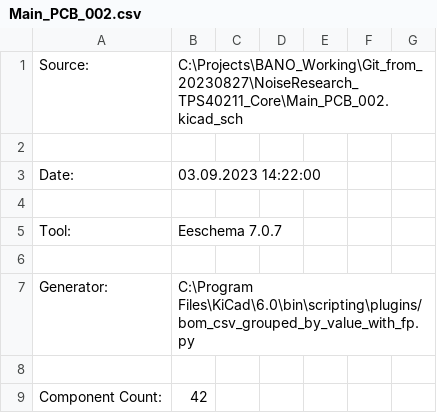
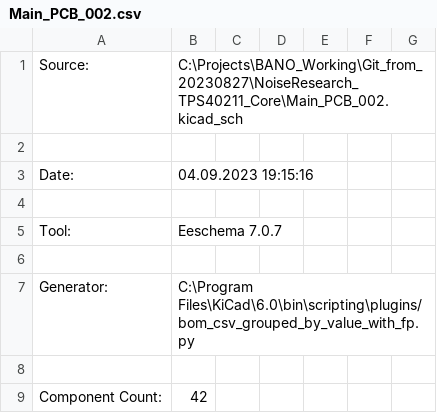
Before and after one commit to ZoAndr/BANO4, a CSV file: NoiseResearch_TPS40211_Core/Main_PCB_002.csv, drawn as a sheet; only a part is shown.

Commit message:
Noise research for TSP40211 004

```diff
--- a/NoiseResearch_TPS40211_Core/Main_PCB_002.csv
+++ b/NoiseResearch_TPS40211_Core/Main_PCB_002.csv
@@ -2,3 +2,3 @@
 
-"Date:","03.09.2023 14:22:00"
+"Date:","04.09.2023 19:15:16"
 
```
Also changed, not shown: 11 other files.
